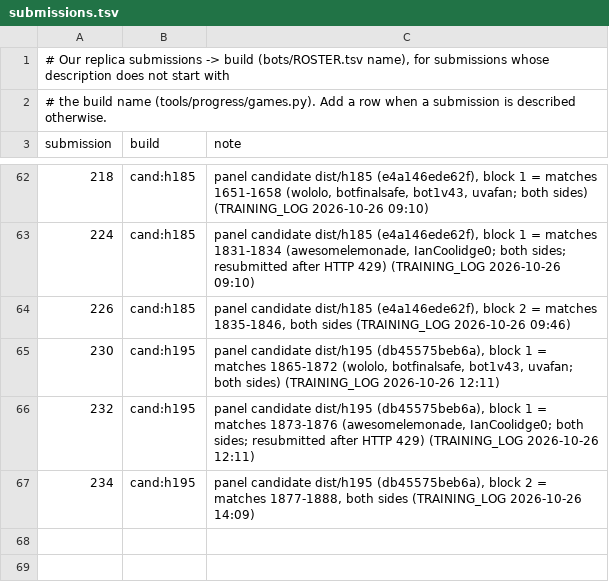
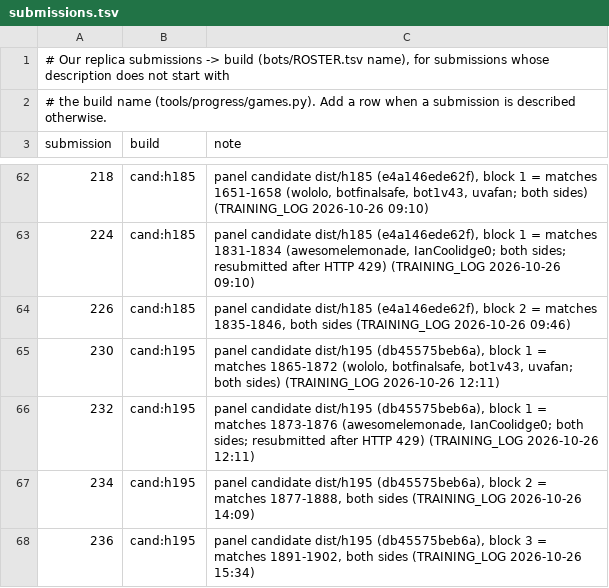
Before and after one commit to terryvanbelle/battlecode19-vibe, a TSV file: tools/progress/submissions.tsv, drawn as a sheet; only a part is shown, gaps mark what is left out.

```diff
--- a/tools/progress/submissions.tsv
+++ b/tools/progress/submissions.tsv
@@ -67 +67,2 @@ submission	build	note
 234	cand:h195	panel candidate dist/h195 (db45575beb6a), block 2 = matches 1877-1888, both sides (TRAINING_LOG 2026-10-26 14:09)
+236	cand:h195	panel candidate dist/h195 (db45575beb6a), block 3 = matches 1891-1902, both sides (TRAINING_LOG 2026-10-26 15:34)
```
Also changed, not shown: progress/attempts.csv, 3 other files.
